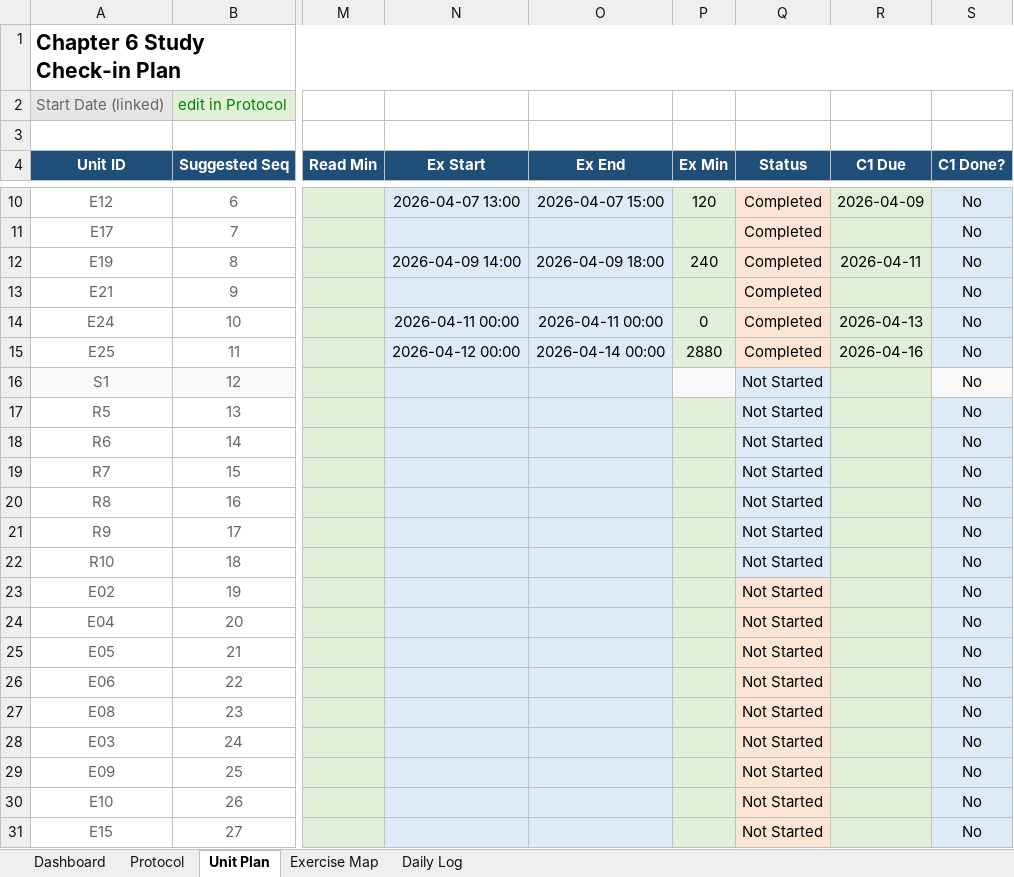
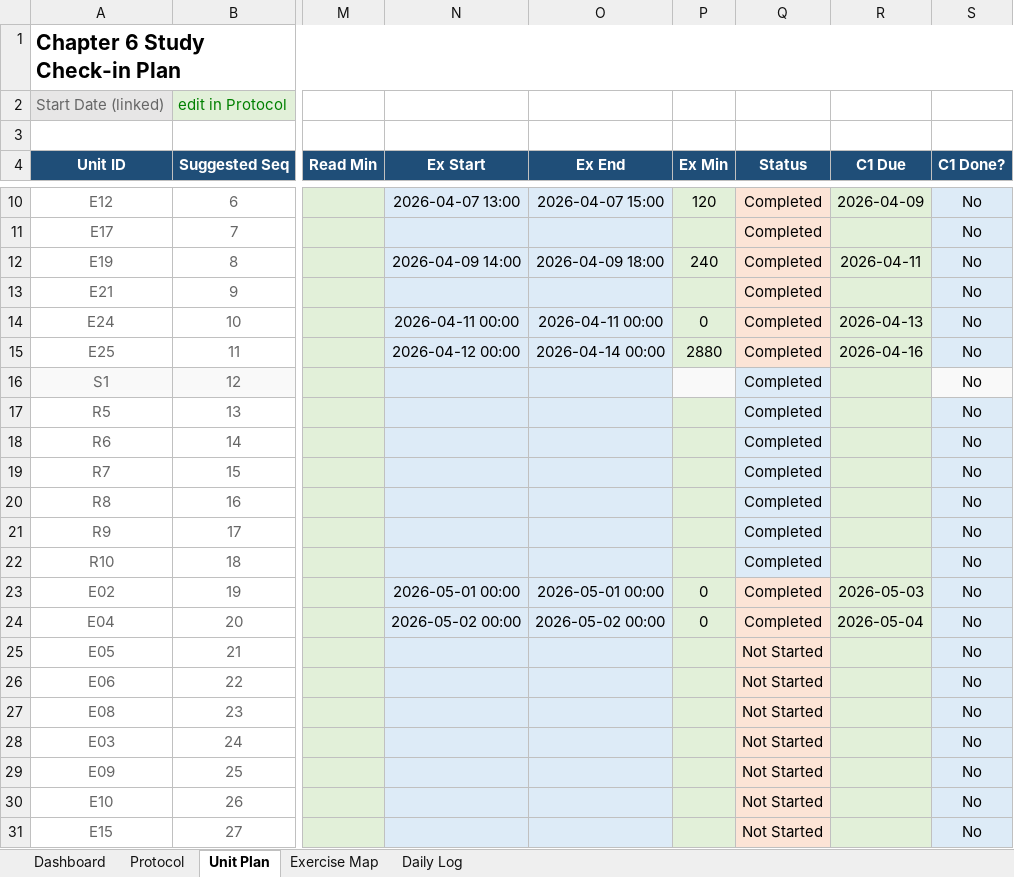
Before and after one commit to Archimondstat/resnick-notes, an Excel workbook: Chapter6_Study_Checkin_Record_English_One_Exercise_Per_Day.xlsx, sheet Unit Plan, drawn as a sheet; only a part is shown, gaps mark what is left out; values as stored, in another font and other column widths than the file's, no borders; charts and pictures and conditional formats and table styles not drawn; the diff names each change by its address in the sheet, - before the commit and + after, or states it on an @@ line.

```diff
--- a/Chapter6_Study_Checkin_Record_English_One_Exercise_Per_Day.xlsx (sheet Unit Plan)
+++ b/Chapter6_Study_Checkin_Record_English_One_Exercise_Per_Day.xlsx (sheet Unit Plan)
-Q16:Q24 (Status): Not Started
+Q16:Q24 (Status): Completed
-N23 (Ex Start): (empty)
+N23 (Ex Start): 2026-05-01 00:00
-O23 (Ex End): (empty)
+O23 (Ex End): 2026-05-01 00:00
-P23:P24 (Ex Min): (empty)
+P23:P24 (Ex Min): 0
-R23 (C1 Due): (empty)
+R23 (C1 Due): 2026-05-03
-N24 (Ex Start): (empty)
+N24 (Ex Start): 2026-05-02 00:00
-O24 (Ex End): (empty)
+O24 (Ex End): 2026-05-02 00:00
-R24 (C1 Due): (empty)
+R24 (C1 Due): 2026-05-04
```
Also changed, not shown: sheet Dashboard, 6 other files.
